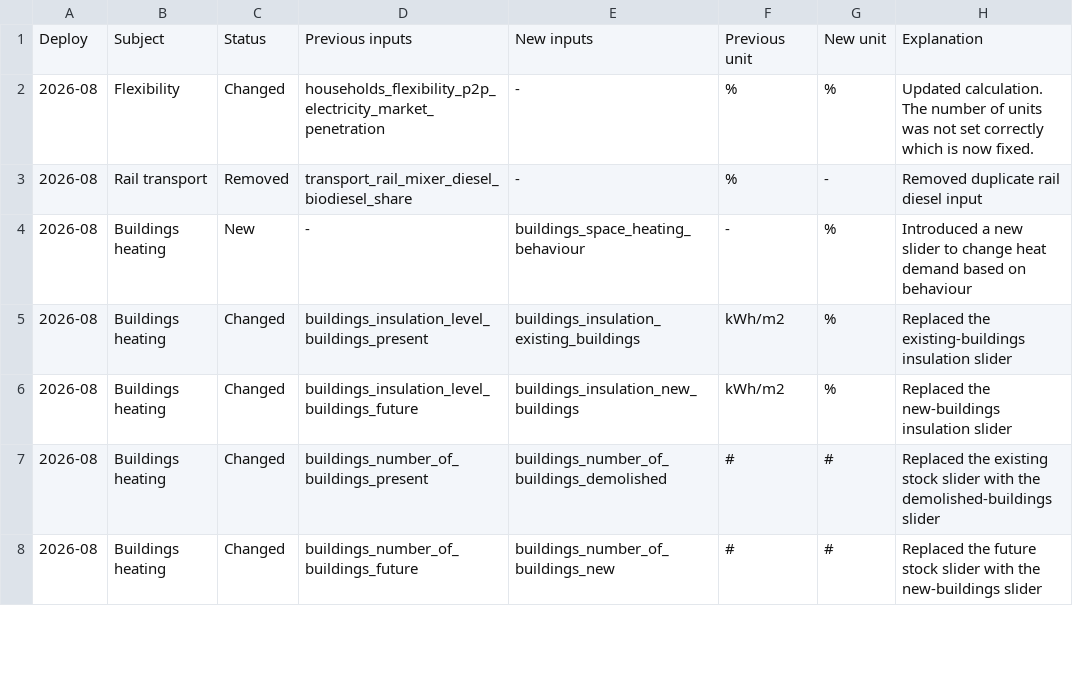
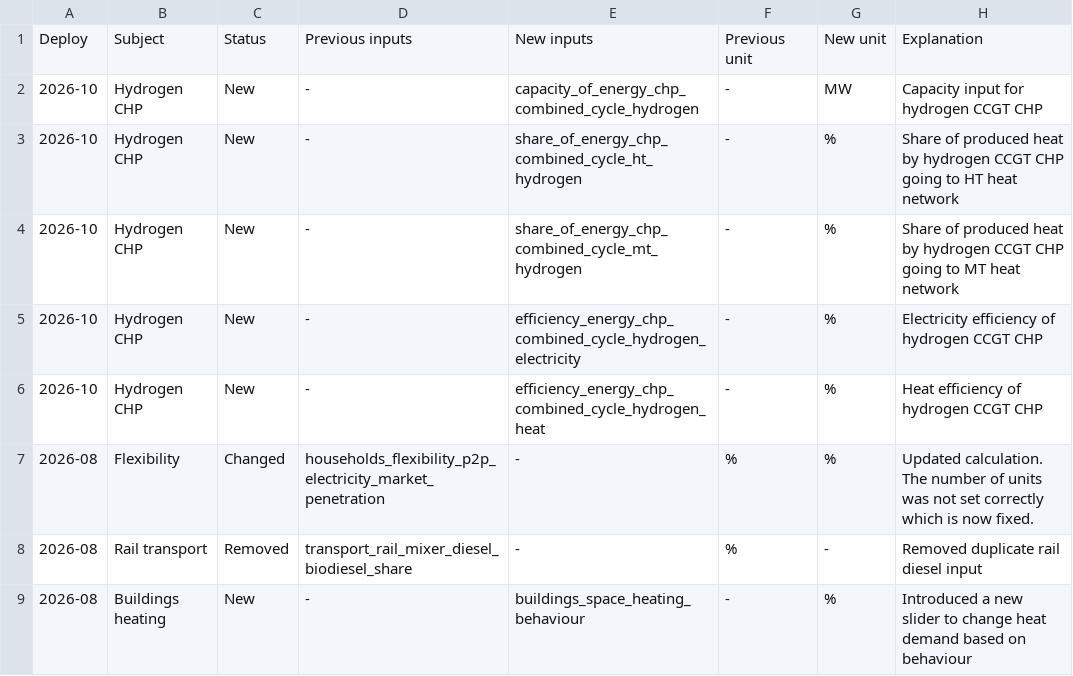
Before and after one commit to quintel/documentation, a CSV file: static/img/releases/changelog/2026_changelog_inputs.csv, drawn as a sheet; only a part is shown; the shorter side is filled out with more unchanged rows; the diff names each change by its address in the sheet, - before the commit and + after, or states it on an @@ line.

Commit message:
Release notes deploy 2026-10 (#373)
* Release notes 2026-10

* Change upcoming release date

* Minor changes to release notes

---------

Co-authored-by: Mathijs Bijkerk <mathijs.bijkerk@quintel.com>

```diff
--- a/static/img/releases/changelog/2026_changelog_inputs.csv
+++ b/static/img/releases/changelog/2026_changelog_inputs.csv
+row 2: 2026-10 | Hydrogen CHP | New | - | capacity_of_energy_chp_combined_cycle_hydrogen | - | MW | Capacity input for hydrogen CCGT CHP
+row 3: 2026-10 | Hydrogen CHP | New | - | share_of_energy_chp_combined_cycle_ht_hydrogen | - | % | Share of produced heat by hydrogen CCGT CHP going to HT heat network
+row 4: 2026-10 | Hydrogen CHP | New | - | share_of_energy_chp_combined_cycle_mt_hydrogen | - | % | Share of produced heat by hydrogen CCGT CHP going to MT heat network
+row 5: 2026-10 | Hydrogen CHP | New | - | efficiency_energy_chp_combined_cycle_hydrogen_electricity | - | % | Electricity efficiency of hydrogen CCGT CHP
+row 6: 2026-10 | Hydrogen CHP | New | - | efficiency_energy_chp_combined_cycle_hydrogen_heat | - | % | Heat efficiency of hydrogen CCGT CHP
```
Also changed, not shown: 5 other files.
